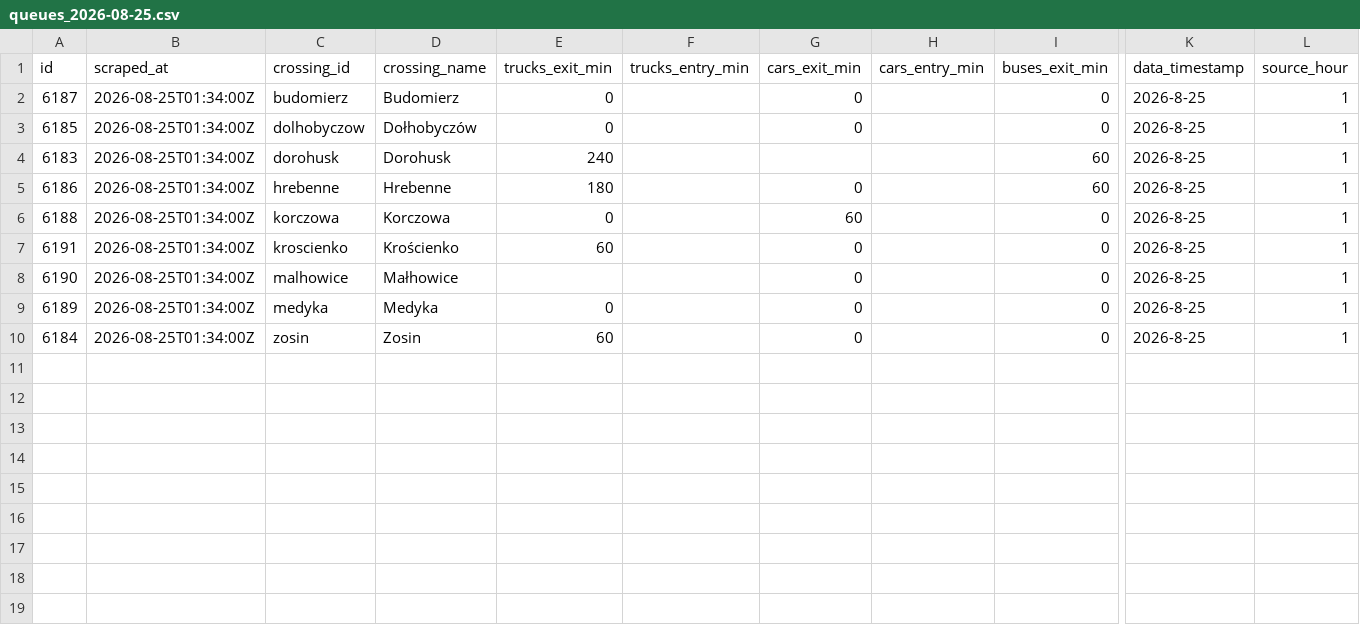
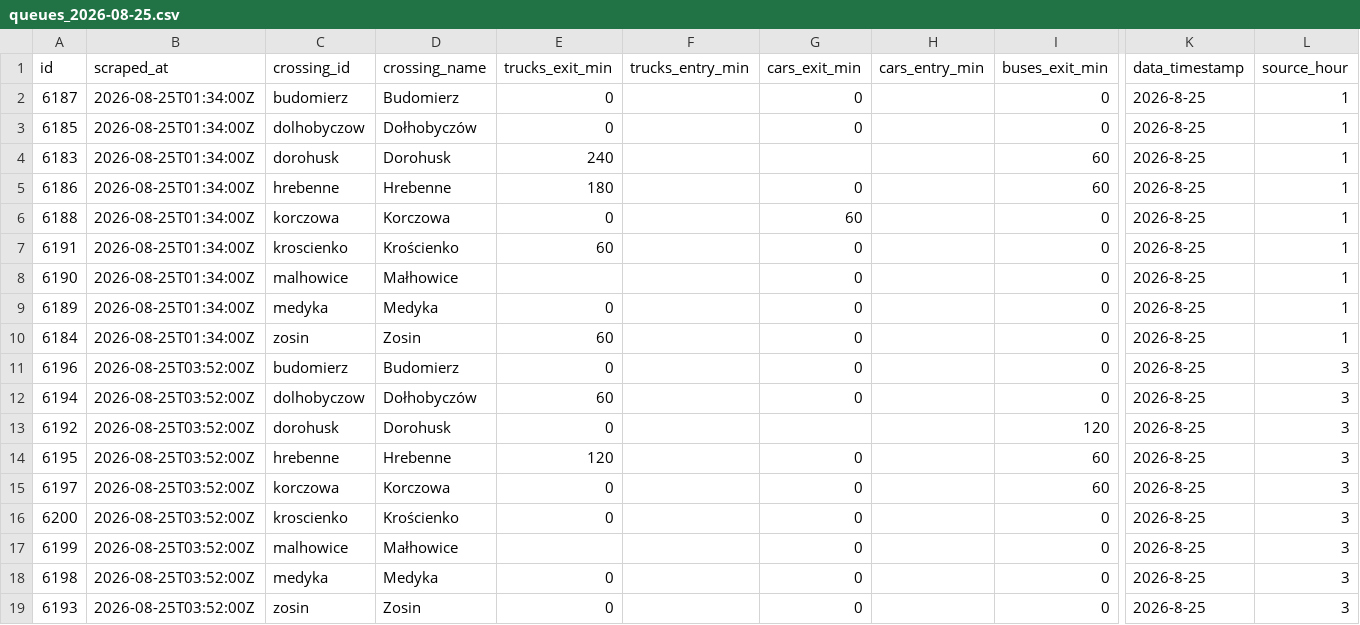
Before and after one commit to jabbathepole/border-queue-logger, a CSV file: data/queues_2026-08-25.csv, drawn as a sheet; only a part is shown, gaps mark what is left out; rows hold the shown columns only; the diff names each change by its address in the sheet, - before the commit and + after, or states it on an @@ line.

```diff
--- a/data/queues_2026-08-25.csv
+++ b/data/queues_2026-08-25.csv
+row 11: 6196 | 2026-08-25T03:52:00Z | budomierz | Budomierz | 0 |  | 0 |  | 0 | 2026-8-25 | 3
+row 12: 6194 | 2026-08-25T03:52:00Z | dolhobyczow | Dołhobyczów | 60 |  | 0 |  | 0 | 2026-8-25 | 3
+row 13: 6192 | 2026-08-25T03:52:00Z | dorohusk | Dorohusk | 0 |  |  |  | 120 | 2026-8-25 | 3
+row 14: 6195 | 2026-08-25T03:52:00Z | hrebenne | Hrebenne | 120 |  | 0 |  | 60 | 2026-8-25 | 3
+row 15: 6197 | 2026-08-25T03:52:00Z | korczowa | Korczowa | 0 |  | 0 |  | 60 | 2026-8-25 | 3
+row 16: 6200 | 2026-08-25T03:52:00Z | kroscienko | Krościenko | 0 |  | 0 |  | 0 | 2026-8-25 | 3
+row 17: 6199 | 2026-08-25T03:52:00Z | malhowice | Małhowice |  |  | 0 |  | 0 | 2026-8-25 | 3
+row 18: 6198 | 2026-08-25T03:52:00Z | medyka | Medyka | 0 |  | 0 |  | 0 | 2026-8-25 | 3
+row 19: 6193 | 2026-08-25T03:52:00Z | zosin | Zosin | 0 |  | 0 |  | 0 | 2026-8-25 | 3
```
Also changed, not shown: 1 other file.
